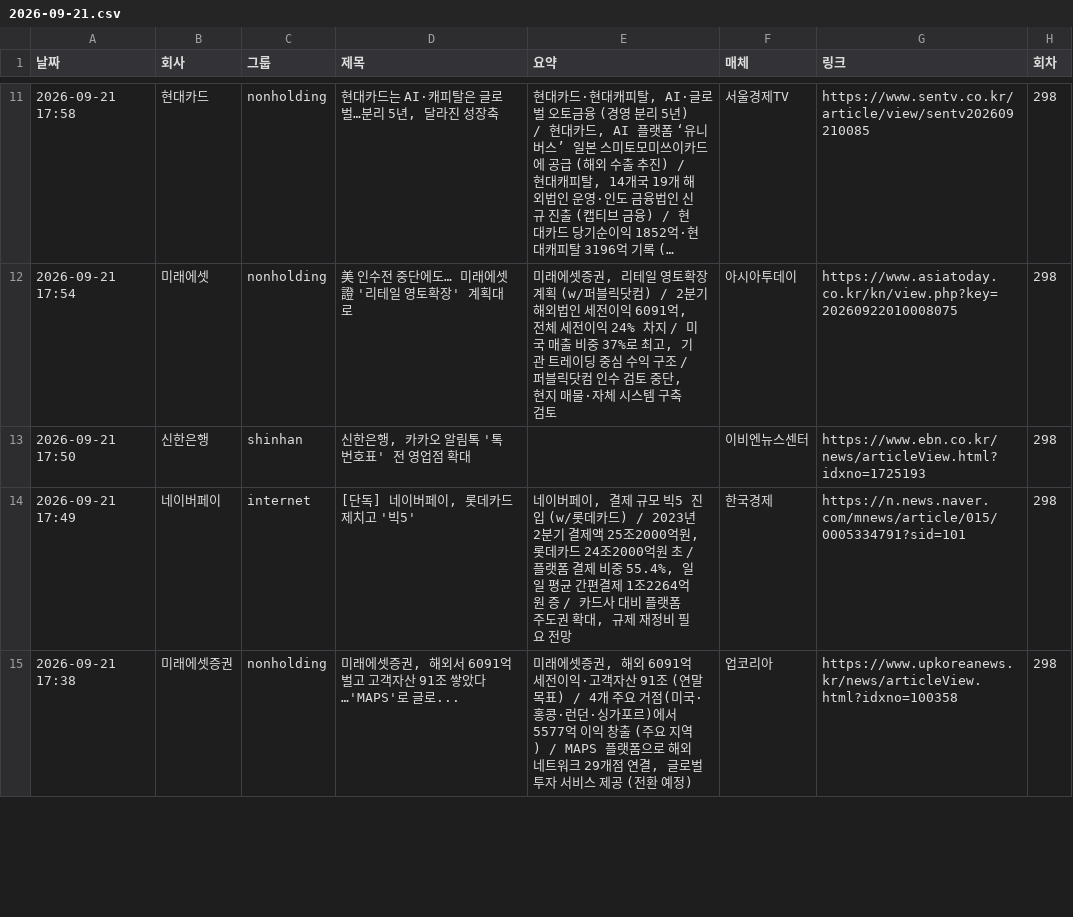
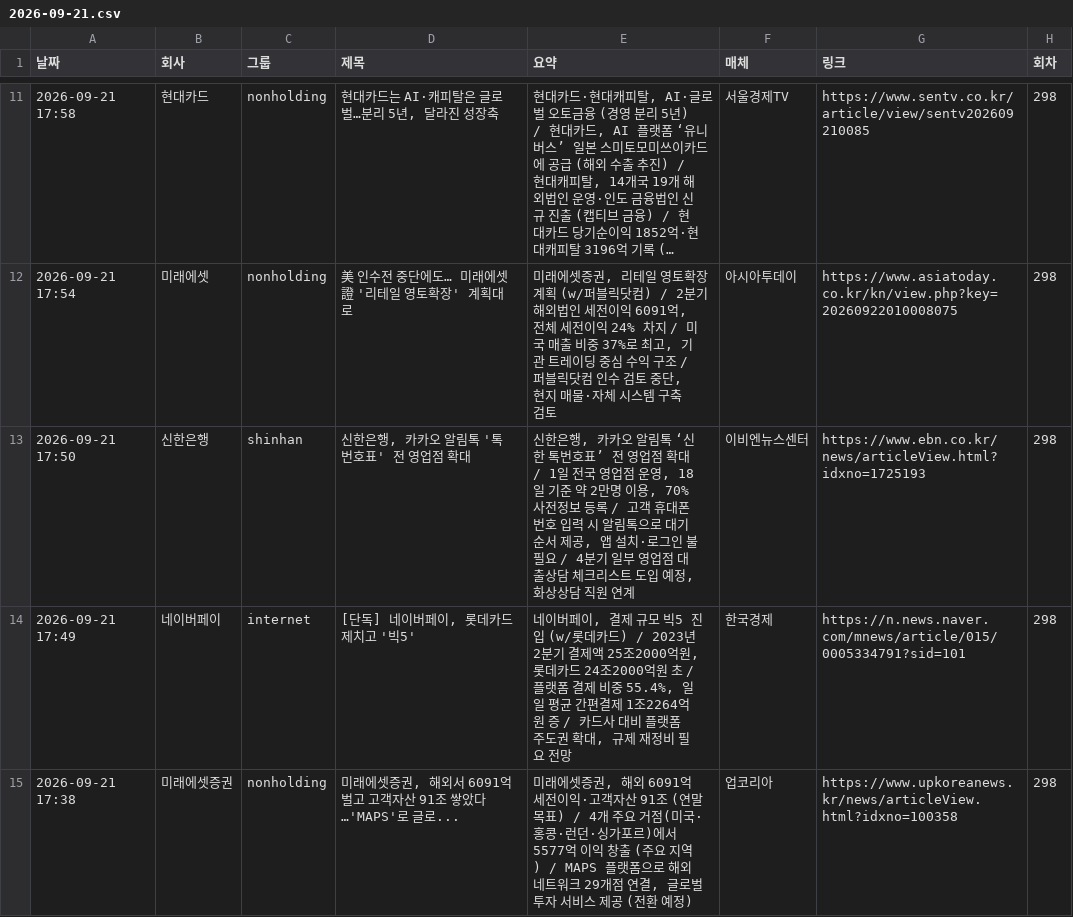
Before and after one commit to yeo6119-commits/financial-news, a CSV file: archive/2026-09-21.csv, drawn as a sheet; only a part is shown, gaps mark what is left out; long unchanged cells end in ….

```diff
--- a/archive/2026-09-21.csv
+++ b/archive/2026-09-21.csv
@@ -12,3 +12,3 @@
 2026-09-21 17:54,미래에셋,nonholding,美 인수전 중단에도… 미래에셋證 '리테일 영토확장' 계획대로,"미래에셋증권, 리테일 영토확장 계획 (w/퍼블릭닷컴) / 2분기 해외법인 세전이익 6091억, 전체 세전이익 24% 차지 / 미국 매출 비중 37%로 최고, 기관 트레이딩 중심 수익 구조 / 퍼블릭닷컴 인수 검토 중단, 현지 매물·자체 시스템 구축 검토",아시아투데이,https://www.asiatoday.co.kr/kn/view.php?key=20260922010008075,298
-2026-09-21 17:50,신한은행,shinhan,"신한은행, 카카오 알림톡 '톡번호표' 전 영업점 확대",,이비엔뉴스센터,https://www.ebn.co.kr/news/articleView.html?idxno=1725193,298
+2026-09-21 17:50,신한은행,shinhan,"신한은행, 카카오 알림톡 '톡번호표' 전 영업점 확대","신한은행, 카카오 알림톡 ‘신한 톡번호표’ 전 영업점 확대 / 1일 전국 영업점 운영, 18일 기준 약 2만명 이용, 70% 사전정보 등록 / 고객 휴대폰 번호 입력 시 알림톡으로 대기순서 제공, 앱 설치·로그인 불필요 / 4분기 일부 영업점 대출상담 체크리스트 도입 예정, 화상상담 직원 연계",이비엔뉴스센터,https://www.ebn.co.kr/news/articleView.html?idxno=1725193,298
 2026-09-21 17:49,네이버페이,internet,"[단독] 네이버페이, 롯데카드 제치고 '빅5'","네이버페이, 결제 규모 빅5 진입 (w/롯데카드) / 2023년 2분기 결제액 25조2000억원, 롯데카드 24조2000억원 초 / 플랫폼 결제 비중 55.4%, 일일 평균 간편결제 1조2264억원 증 / 카드사 대비 플랫폼 주도권 확대, 규제 재정비 필요 전망",한국경제,https://n.news.naver.com/mnews/article/015/0005334791?sid=101,298
```
Also changed, not shown: archive/2026-09-22.csv, archive/2026-09-27.csv, 7 other files.
